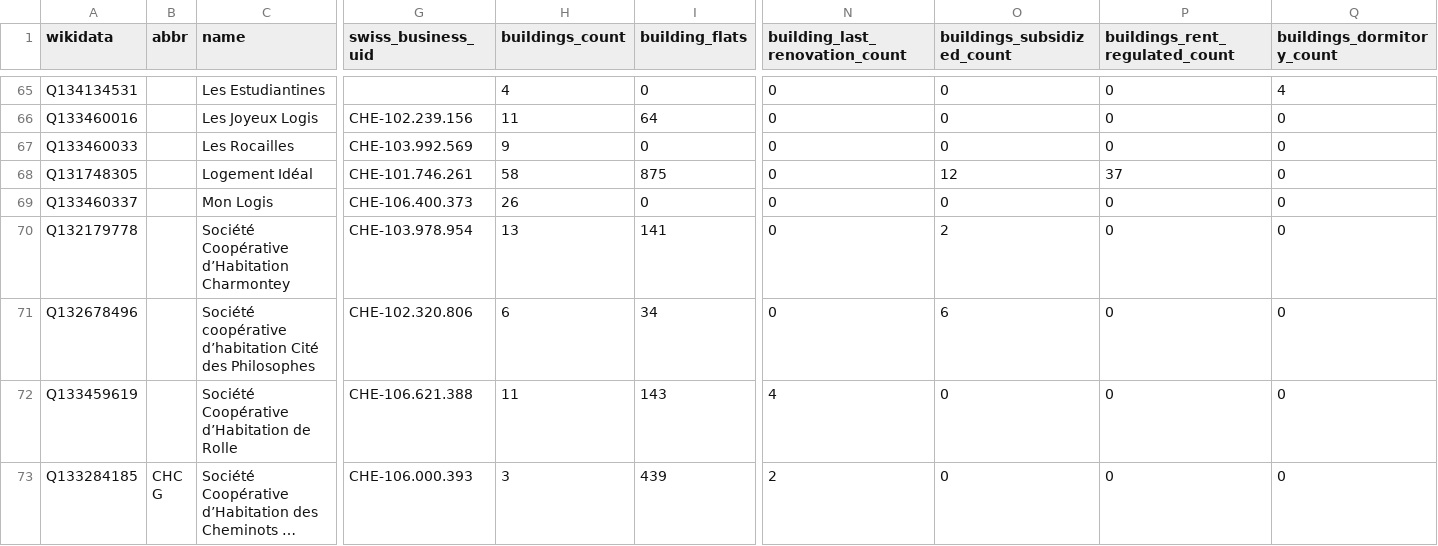
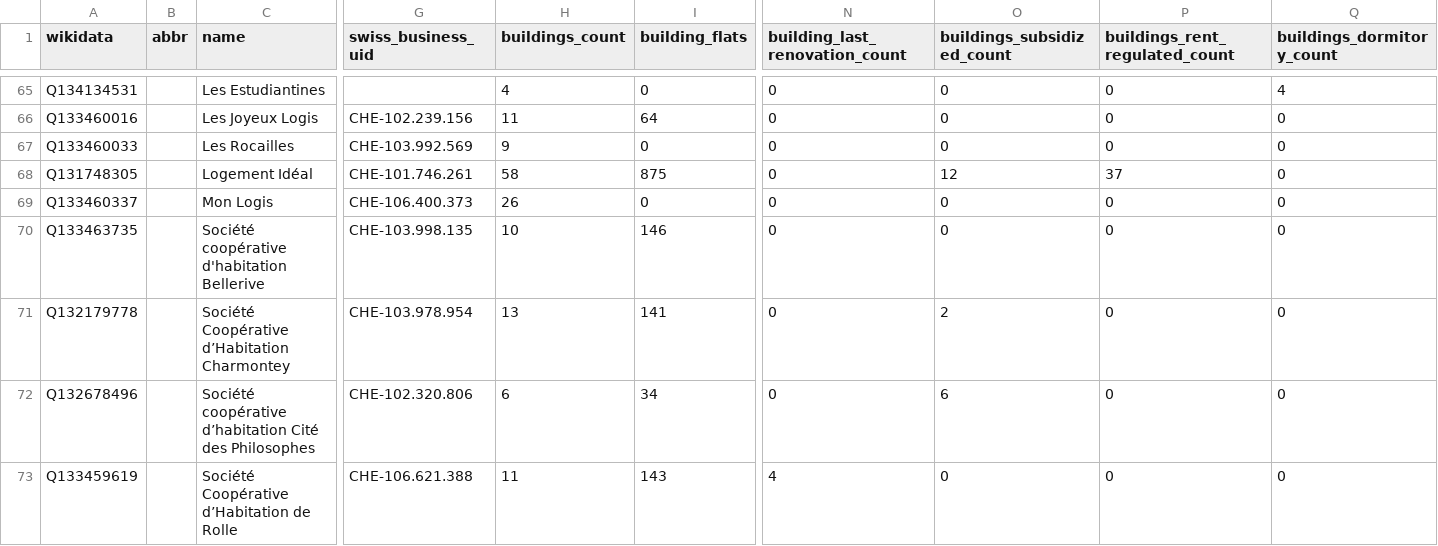
Before and after one commit to imagoiq/swiss-housing-cooperative-map, a TSV file: output/swiss_housing_cooperative_list_owners.tsv, drawn as a sheet; only a part is shown, gaps mark what is left out; the shorter side is filled out with more unchanged rows; long unchanged cells end in …; rows hold the shown columns only; the diff names each change by its address in the sheet, - before the commit and + after, or states it on an @@ line.

```diff
--- a/output/swiss_housing_cooperative_list_owners.tsv
+++ b/output/swiss_housing_cooperative_list_owners.tsv
+row 70: Q133463735 |  | Société coopérative d'habitation Bellerive | CHE-103.998.135 | 10 | 146 | 0 | 0 | 0 | 0
```
Also changed, not shown: 14 other files.
